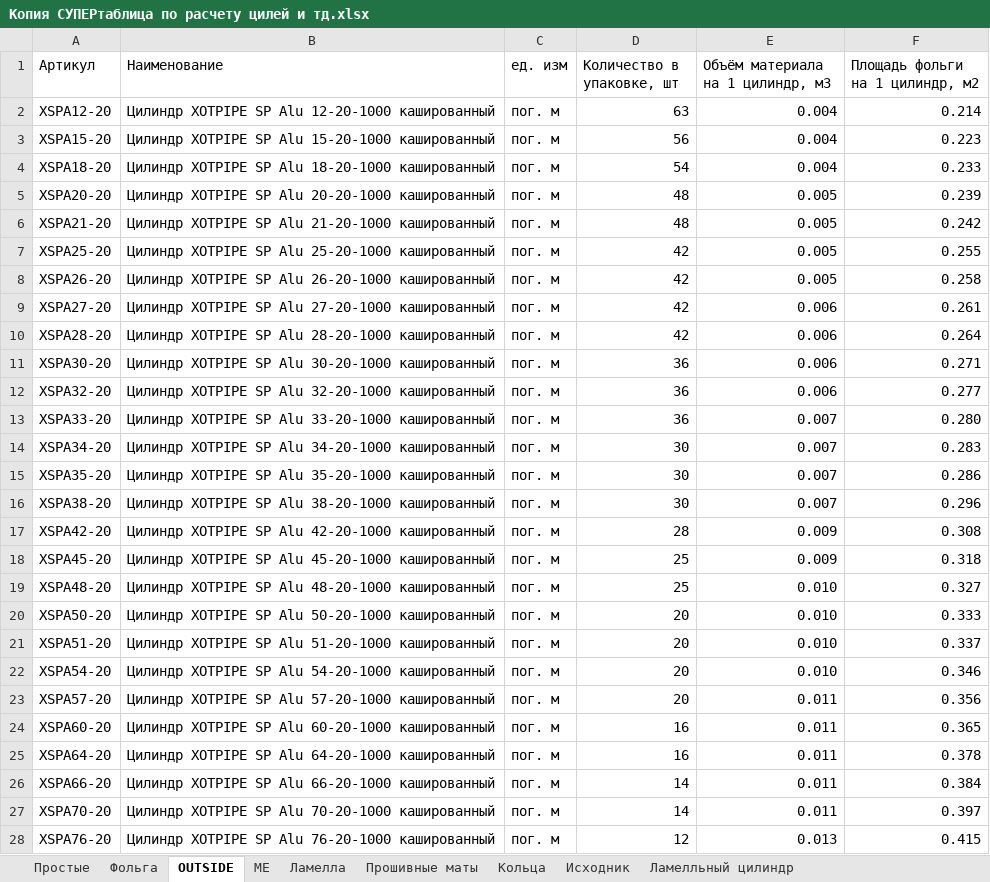
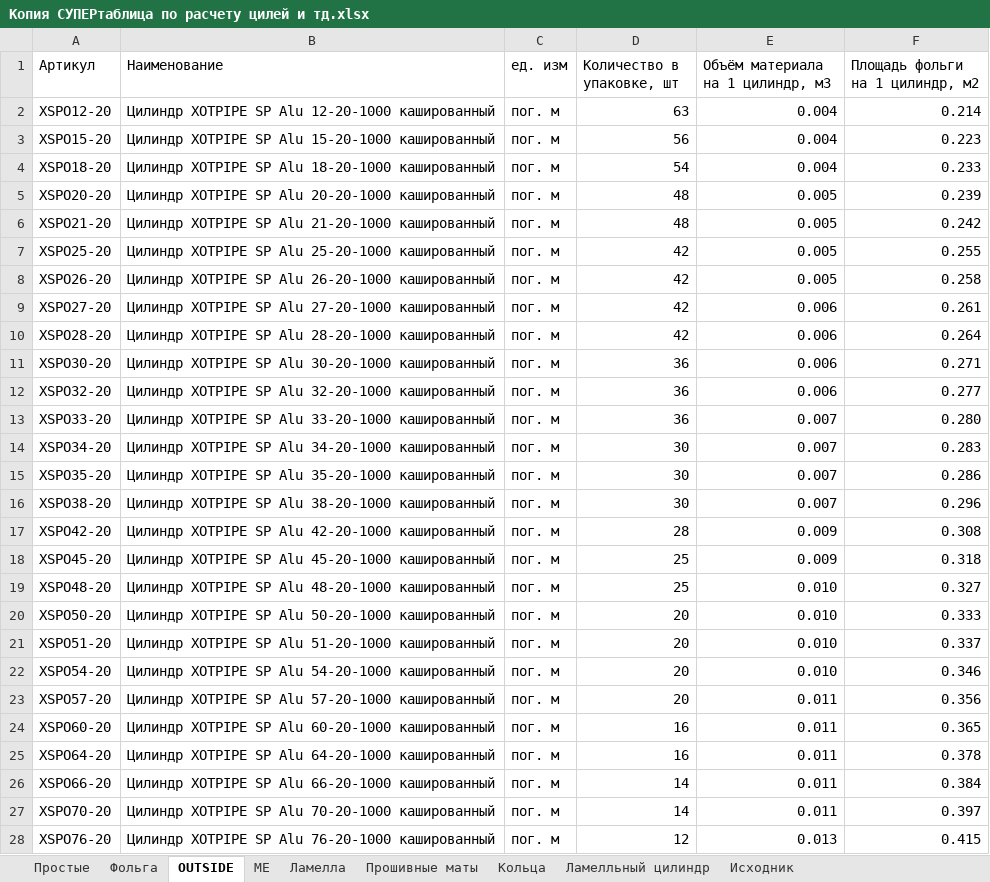
Before and after one commit to Shetill/itone, an Excel workbook: Обработки/Хотпайп/Копия СУПЕРтаблица по расчету цилей и тд.xlsx, sheet OUTSIDE, drawn as a sheet; only a part is shown; values as stored, in another font and other column widths than the file's, no borders; the diff covers the shown part only; the diff names each change by its address in the sheet, - before the commit and + after, or states it on an @@ line.

```diff
--- a/Обработки/Хотпайп/Копия СУПЕРтаблица по расчету цилей и тд.xlsx (sheet OUTSIDE)
+++ b/Обработки/Хотпайп/Копия СУПЕРтаблица по расчету цилей и тд.xlsx (sheet OUTSIDE)
@@ sheet tab order changed: Простые | Фольга | OUTSIDE | ME | Ламелла | Прошивные маты | Кольца | Ламелльный цилиндр | Исходник @@
-A2 (Артикул): XSPA12-20
+A2 (Артикул): XSPO12-20
-A3 (Артикул): XSPA15-20
+A3 (Артикул): XSPO15-20
-A4 (Артикул): XSPA18-20
+A4 (Артикул): XSPO18-20
-A5 (Артикул): XSPA20-20
+A5 (Артикул): XSPO20-20
-A6 (Артикул): XSPA21-20
+A6 (Артикул): XSPO21-20
-A7 (Артикул): XSPA25-20
+A7 (Артикул): XSPO25-20
-A8 (Артикул): XSPA26-20
+A8 (Артикул): XSPO26-20
-A9 (Артикул): XSPA27-20
+A9 (Артикул): XSPO27-20
-A10 (Артикул): XSPA28-20
+A10 (Артикул): XSPO28-20
-A11 (Артикул): XSPA30-20
+A11 (Артикул): XSPO30-20
-A12 (Артикул): XSPA32-20
+A12 (Артикул): XSPO32-20
-A13 (Артикул): XSPA33-20
+A13 (Артикул): XSPO33-20
-A14 (Артикул): XSPA34-20
+A14 (Артикул): XSPO34-20
-A15 (Артикул): XSPA35-20
+A15 (Артикул): XSPO35-20
-A16 (Артикул): XSPA38-20
+A16 (Артикул): XSPO38-20
-A17 (Артикул): XSPA42-20
+A17 (Артикул): XSPO42-20
-A18 (Артикул): XSPA45-20
+A18 (Артикул): XSPO45-20
-A19 (Артикул): XSPA48-20
+A19 (Артикул): XSPO48-20
-A20 (Артикул): XSPA50-20
+A20 (Артикул): XSPO50-20
-A21 (Артикул): XSPA51-20
+A21 (Артикул): XSPO51-20
-A22 (Артикул): XSPA54-20
+A22 (Артикул): XSPO54-20
-A23 (Артикул): XSPA57-20
+A23 (Артикул): XSPO57-20
-A24 (Артикул): XSPA60-20
+A24 (Артикул): XSPO60-20
-A25 (Артикул): XSPA64-20
+A25 (Артикул): XSPO64-20
-A26 (Артикул): XSPA66-20
+A26 (Артикул): XSPO66-20
-A27 (Артикул): XSPA70-20
+A27 (Артикул): XSPO70-20
-A28 (Артикул): XSPA76-20
+A28 (Артикул): XSPO76-20
```
Also changed, not shown: 1168 edited cells elsewhere in this sheet, sheet ME, sheet Простые, sheet Ламелла, sheet Кольца, sheet Прошивные маты, sheet Исходник, 2 more sheets, formulas that keep their value, hidden cells.
